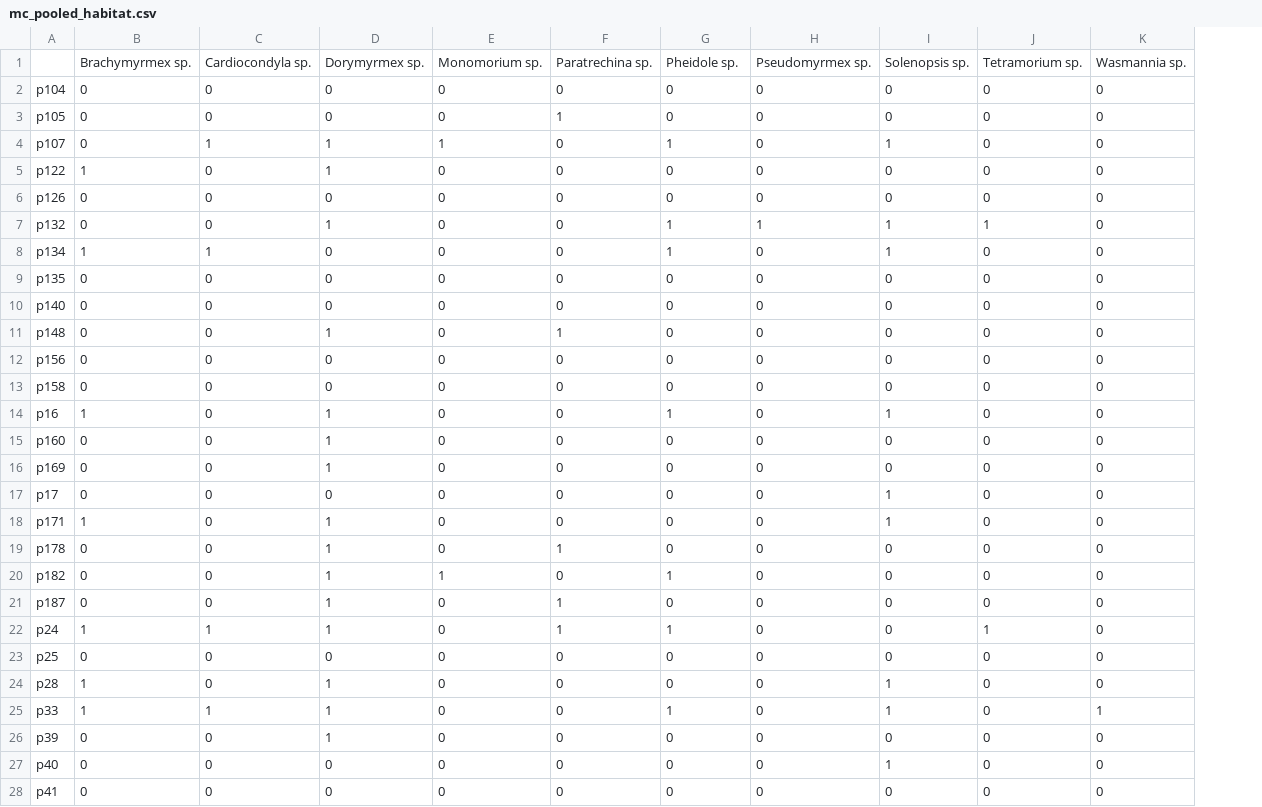
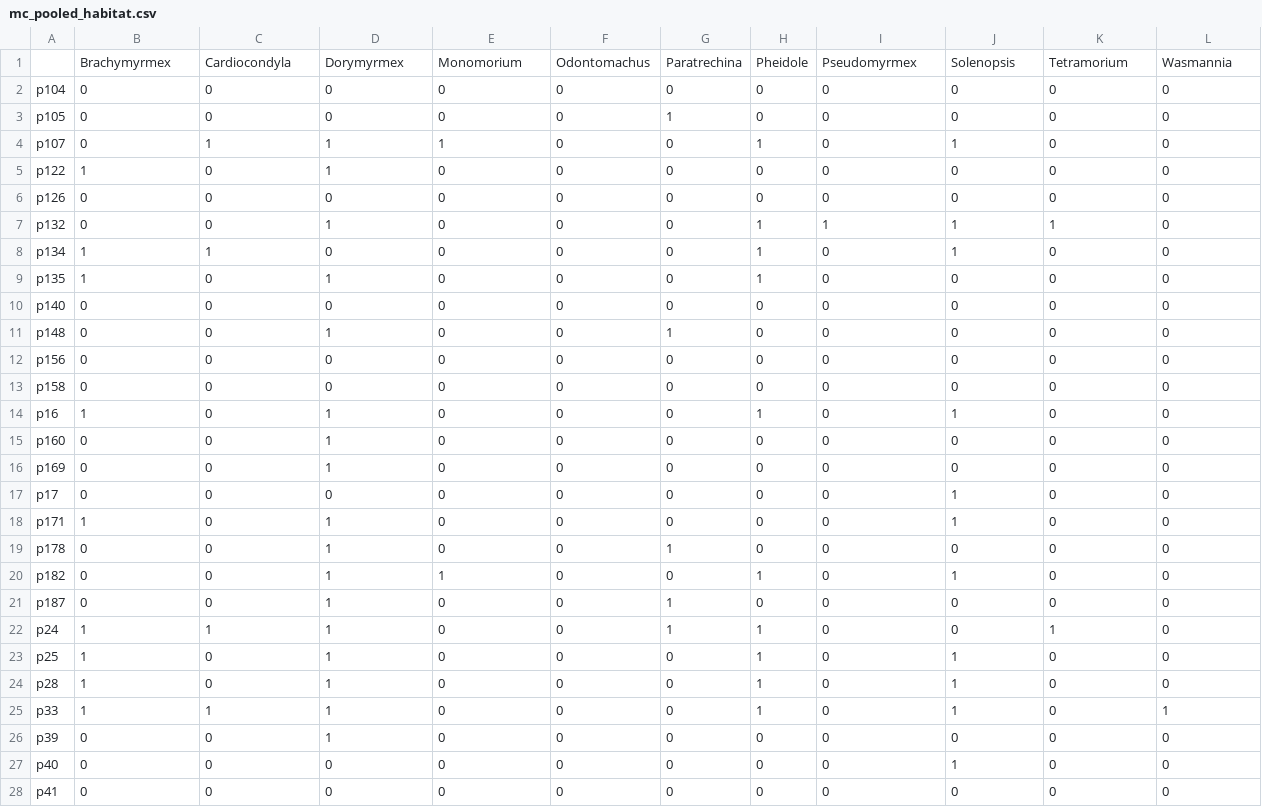
Before and after one commit to biogeografia-201902/datos-hormigas-campus-uasd, a CSV file: export/mc_pooled_habitat.csv, drawn as a sheet; only a part is shown; removed rows and columns are numbered as before the commit, all else as after; the diff covers the shown part only; the diff names each change by its address in the sheet, - before the commit and + after, or states it on an @@ line.

```diff
--- a/export/mc_pooled_habitat.csv
+++ b/export/mc_pooled_habitat.csv
+column H, rows 2-28: 0 | 0 | 1 | 0 | 0 | 1 | 1 | 1 | 0 | 0 | 0 | 0 | 1 | 0 | 0 | 0 | 0 | 0 | 1 | 0 | 1 | 1 | 1 | 1 | 0 | 0 | 0
-row 1:  | Brachymyrmex sp. | Cardiocondyla sp. | Dorymyrmex sp. | Monomorium sp. | Paratrechina sp. | Pheidole sp. | Pseudomyrmex sp. | Solenopsis sp. | Tetramorium sp. | Wasmannia sp.
+row 1:  | Brachymyrmex | Cardiocondyla | Dorymyrmex | Monomorium | Odontomachus | Paratrechina | Pheidole | Pseudomyrmex | Solenopsis | Tetramorium | Wasmannia
-F3: 1
+F3: 0
-G3: 0
+G3: 1
-G4: 1
+G4: 0
-G7:G8: 1
+G7:G8: 0
-B9: 0
+B9: 1
-D9: 0
+D9: 1
-F11: 1
+F11: 0
-G11: 0
+G11: 1
-G14: 1
+G14: 0
-F19: 1
+F19: 0
-G19: 0
+G19: 1
-G20: 1
+G20: 0
-J20: 0
+J20: 1
-F21:F22: 1
+F21:F22: 0
-G21: 0
+G21: 1
-B23: 0
+B23: 1
-D23: 0
+D23: 1
-J23: 0
+J23: 1
-G25: 1
+G25: 0
```
Also changed, not shown: 18 edited cells elsewhere in this file, buffer/ident_dahiana.csv, export/mc_pooled_nidos.csv, 37 other files.
